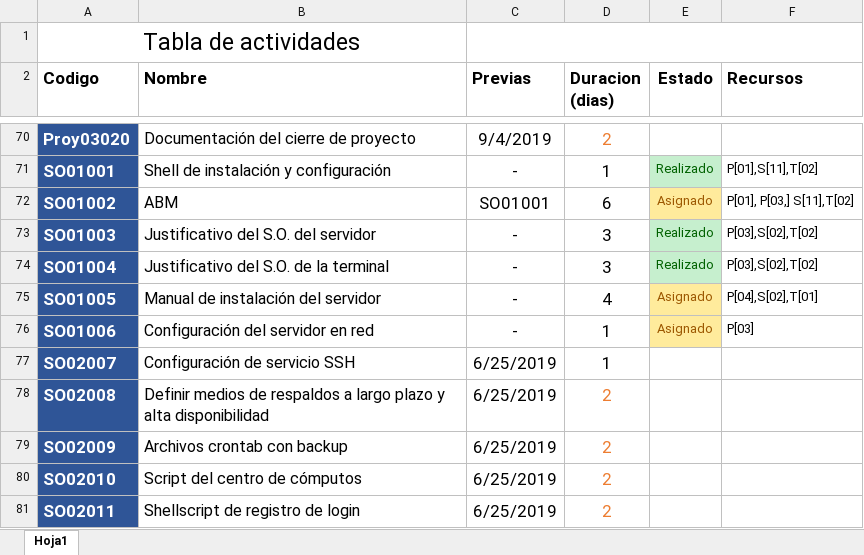
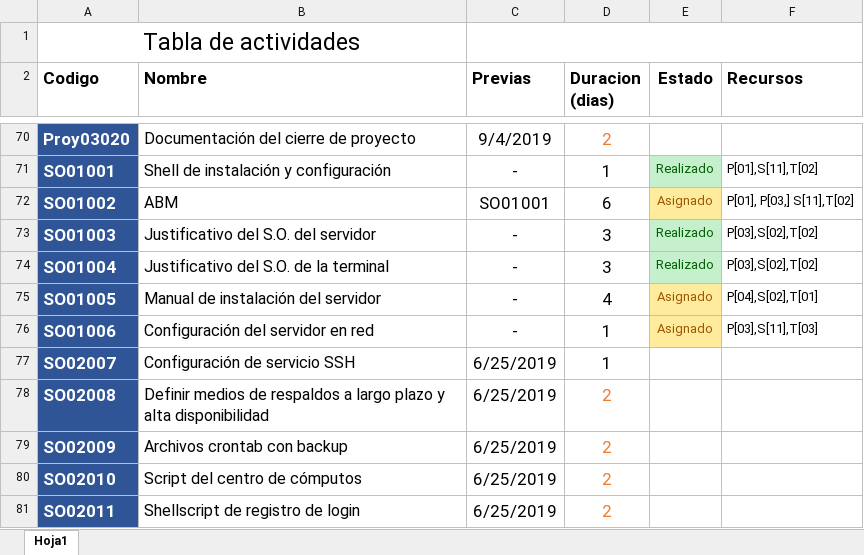
Before and after one commit to DanielPS555/Proyecto-App-.Net-Logistica----Proyecto-final-ESI, an Excel workbook: Actividades/Proy01005/Tabla de actividades.xlsx, sheet Hoja1, drawn as a sheet; only a part is shown, gaps mark what is left out; values as stored, in another font and other column widths than the file's, no borders; charts and pictures not drawn; the diff covers the shown part only; the diff names each change by its address in the sheet, - before the commit and + after, or states it on an @@ line.

Commit message:
modificacion de gantt y asignacion de recursos en gantt

```diff
--- a/Actividades/Proy01005/Tabla de actividades.xlsx (sheet Hoja1)
+++ b/Actividades/Proy01005/Tabla de actividades.xlsx (sheet Hoja1)
-F76 (Recursos): P[03]
+F76 (Recursos): P[03],S[11],T[03]
```
Also changed, not shown: 10 edited cells elsewhere in this sheet, charts or pictures, 1 other file.
